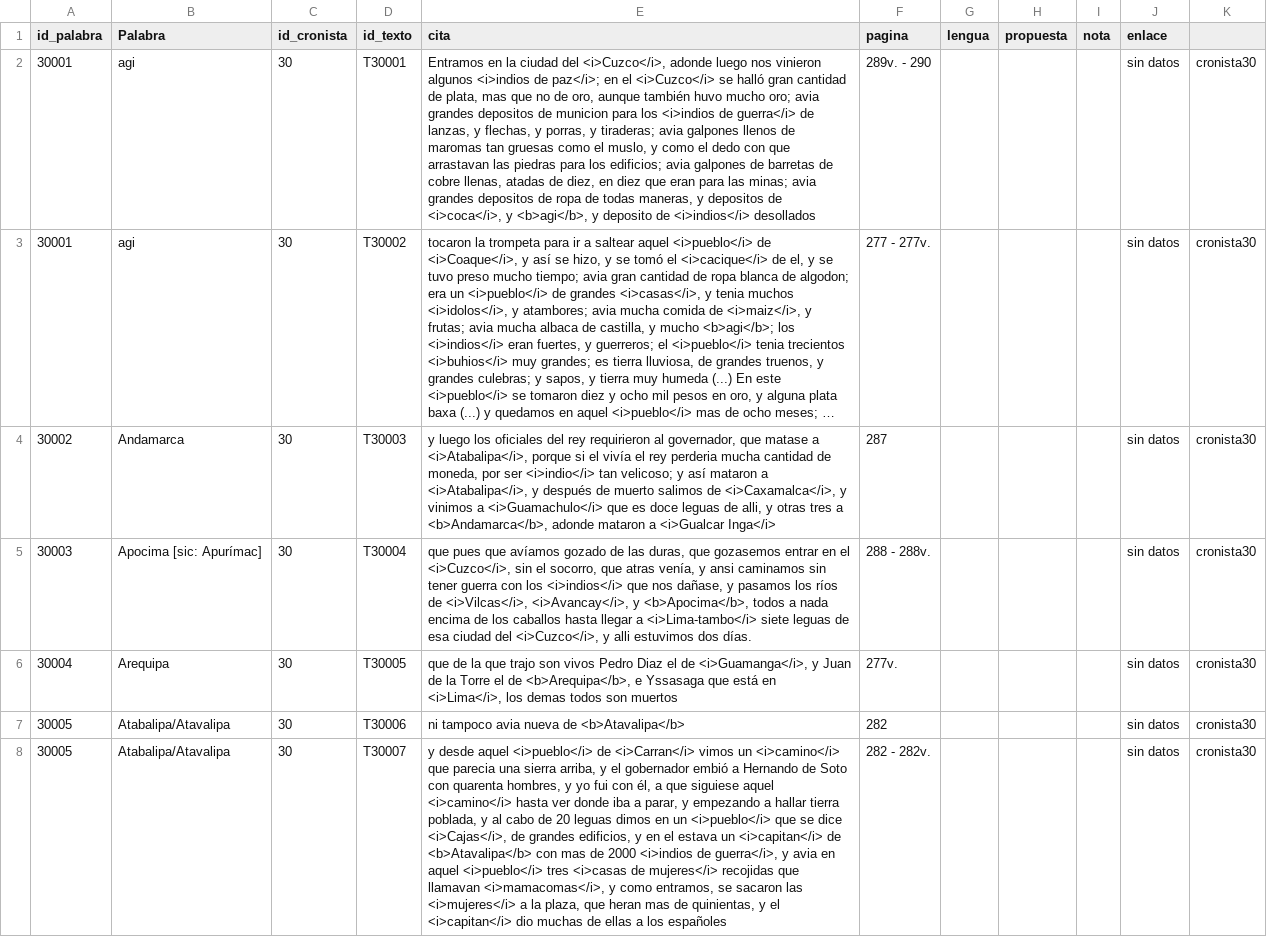
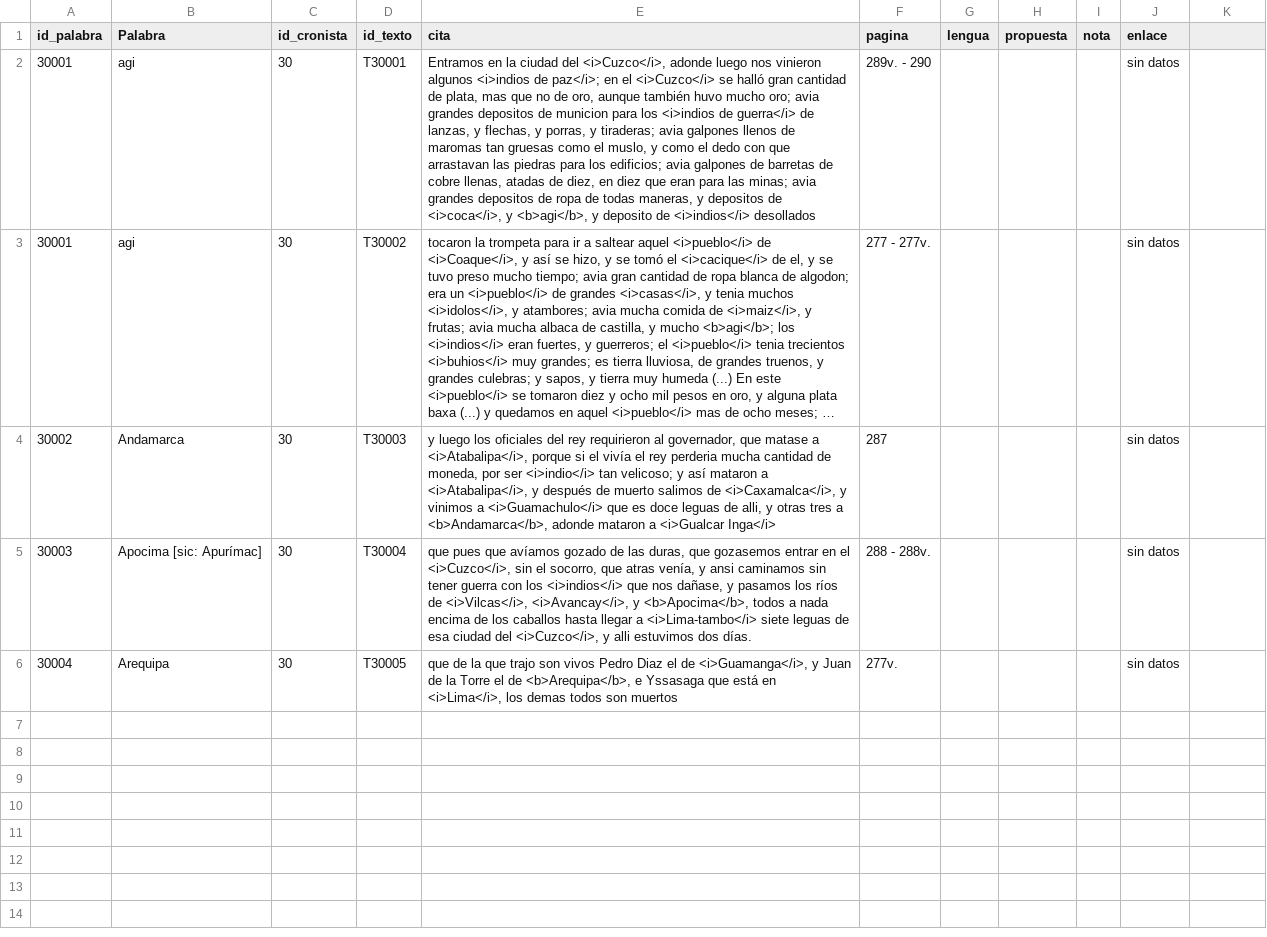
Before and after one commit to glosascroniquenses/Glosario, a CSV file: _data/cronista30.csv, drawn as a sheet; long unchanged cells end in …; the diff names each change by its address in the sheet, - before the commit and + after, or states it on an @@ line.

Commit message:
Update cronista30.csv

```diff
--- a/_data/cronista30.csv
+++ b/_data/cronista30.csv
-K2:K6: cronista30
+K2:K6: (empty)
-row 7: 30005 | Atabalipa/Atavalipa | 30 | T30006 | ni tampoco avia nueva de <b>Atavalipa</b> | 282 |  |  |  | sin datos | cronista30
-row 8: 30005 | Atabalipa/Atavalipa | 30 | T30007 | y desde aquel <i>pueblo</i> de <i>Carran</i> vimos un <i>camino</i> que parecia una sierra arriba, y el gobernador embió a Hernando de Soto con quarenta hombres, y yo fui con él, a que siguiese aquel <i>camino</i> hasta ver donde iba a parar, y empezando a hallar tierra poblada, y al cabo de 20 leguas dimos en un <i>pueblo</i> que se dice <i>Cajas</i>, de grandes edificios, y en el estava un <i>capitan</i> de <b>Atavalipa</b> con mas de 2000 <i>indios de guerra</i>, y avia en aquel <i>pueblo</i> tres <i>casas de mujeres</i> recojidas que llamavan <i>mamacomas</i>, y como entramos, se sacaron las <i>mujeres</i> a la plaza, que heran mas de quinientas, y el <i>capitan</i> dio muchas de ellas a los españoles | 282 - 282v. |  |  |  | sin datos | cronista30
```
